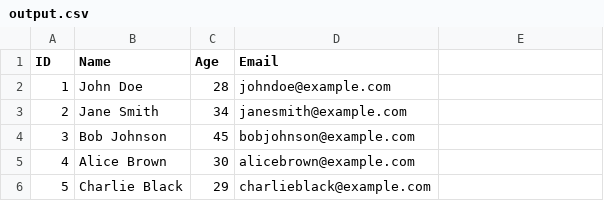
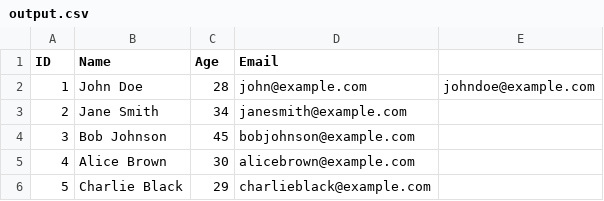
Before and after one commit to affandyfandy/java-alif, a CSV file: Week 02/code/src/main/java/org/example/assignment5/file/output.csv, drawn as a sheet.

```diff
--- a/Week 02/code/src/main/java/org/example/assignment5/file/output.csv
+++ b/Week 02/code/src/main/java/org/example/assignment5/file/output.csv
@@ -1,3 +1,3 @@
 ID,Name,Age,Email
-1,John Doe,28,johndoe@example.com
+1,John Doe,28,john@example.com,johndoe@example.com
 2,Jane Smith,34,janesmith@example.com
```
Also changed, not shown: Week 02/code/src/main/java/org/example/assignment5/file/input.csv, 3 other files.
